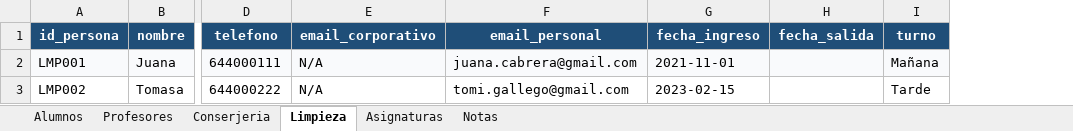
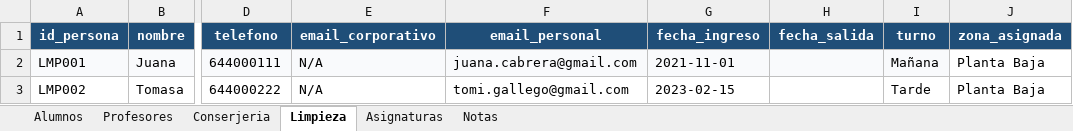
Before and after one commit to MJ-Curtido/OPT, an Excel workbook: PR01_manueljesus_c_fecha_pe/PR01_Datos.xlsx, sheet Limpieza, drawn as a sheet; only a part is shown, gaps mark what is left out; values as stored, in another font and other column widths than the file's, no borders; the diff names each change by its address in the sheet, - before the commit and + after, or states it on an @@ line.

```diff
--- a/PR01_manueljesus_c_fecha_pe/PR01_Datos.xlsx (sheet Limpieza)
+++ b/PR01_manueljesus_c_fecha_pe/PR01_Datos.xlsx (sheet Limpieza)
+column J (zona_asignada), rows 2-3: Planta Baja | Planta Baja
```
Also changed, not shown: sheet Profesores, sheet Asignaturas, 3 other files.
